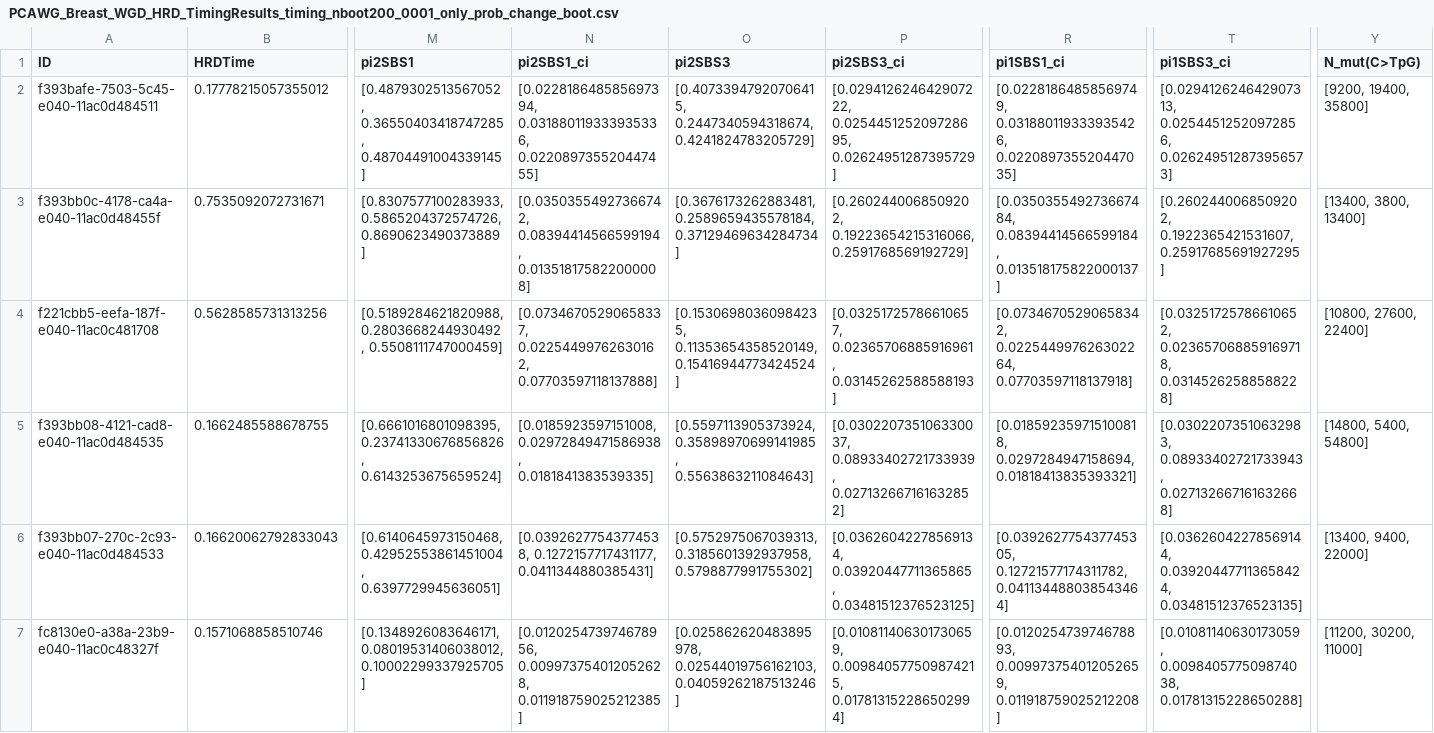
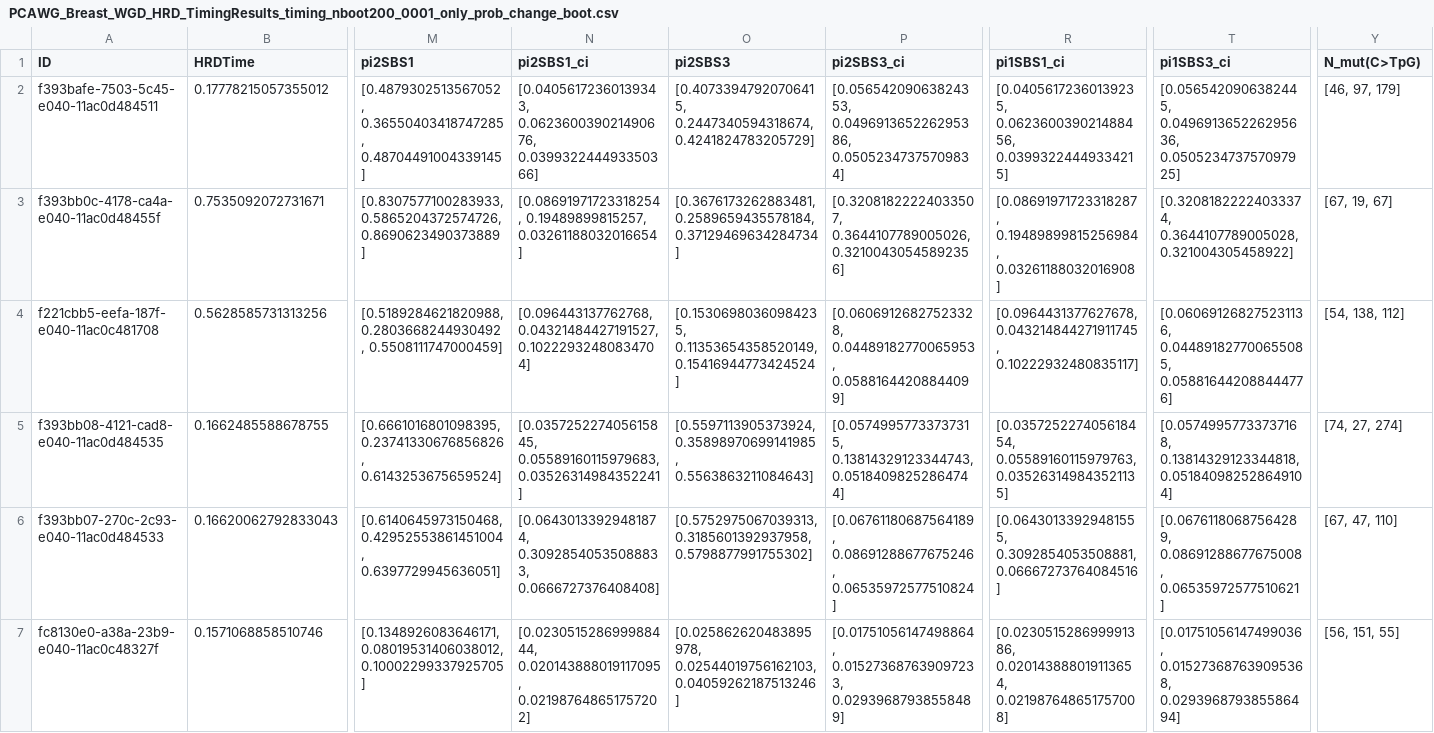
Before and after one commit to michandreop/HRDTimer, a CSV file: data/output/May27_TimingRun/PCAWG_Breast_WGD_HRD_TimingResults_timing_nboot200_0001_only_prob_change_boot.csv, drawn as a sheet; only a part is shown, gaps mark what is left out; the diff covers the shown part only; the diff names each change by its address in the sheet, - before the commit and + after, or states it on an @@ line.

```diff
--- a/data/output/May27_TimingRun/PCAWG_Breast_WGD_HRD_TimingResults_timing_nboot200_0001_only_prob_change_boot.csv
+++ b/data/output/May27_TimingRun/PCAWG_Breast_WGD_HRD_TimingResults_timing_nboot200_0001_only_prob_change_boot.csv
-N2 (pi2SBS1_ci): [0.022818648585697394, 0.031880119333935336, 0.022089735520447455]
+N2 (pi2SBS1_ci): [0.04056172360139343, 0.062360039021490676, 0.039932244493350366]
-P2 (pi2SBS3_ci): [0.029412624642907222, 0.025445125209728695, 0.02624951287395729]
+P2 (pi2SBS3_ci): [0.05654209063824353, 0.049691365226295386, 0.05052347375709834]
-R2 (pi1SBS1_ci): [0.02281864858569749, 0.031880119333935426, 0.022089735520447035]
+R2 (pi1SBS1_ci): [0.04056172360139235, 0.062360039021488456, 0.03993224449334215]
-T2 (pi1SBS3_ci): [0.029412624642907313, 0.02544512520972856, 0.026249512873956573]
+T2 (pi1SBS3_ci): [0.0565420906382445, 0.049691365226295636, 0.050523473757097925]
-Y2 (N_mut(C>TpG)): [9200, 19400, 35800]
+Y2 (N_mut(C>TpG)): [46, 97, 179]
-N3 (pi2SBS1_ci): [0.03503554927366742, 0.08394414566599194, 0.013518175822000008]
+N3 (pi2SBS1_ci): [0.08691971723318254, 0.19489899815257, 0.03261188032016654]
-P3 (pi2SBS3_ci): [0.2602440068509202, 0.19223654215316066, 0.2591768569192729]
+P3 (pi2SBS3_ci): [0.32081822224033507, 0.3644107789005026, 0.32100430545892356]
-R3 (pi1SBS1_ci): [0.035035549273667484, 0.08394414566599184, 0.013518175822000137]
+R3 (pi1SBS1_ci): [0.08691971723318287, 0.19489899815256984, 0.03261188032016908]
-T3 (pi1SBS3_ci): [0.2602440068509202, 0.1922365421531607, 0.25917685691927295]
+T3 (pi1SBS3_ci): [0.32081822224033374, 0.3644107789005028, 0.321004305458922]
-Y3 (N_mut(C>TpG)): [13400, 3800, 13400]
+Y3 (N_mut(C>TpG)): [67, 19, 67]
-N4 (pi2SBS1_ci): [0.07346705290658337, 0.02254499762630162, 0.07703597118137888]
+N4 (pi2SBS1_ci): [0.096443137762768, 0.04321484427191527, 0.10222932480834704]
-P4 (pi2SBS3_ci): [0.03251725786610657, 0.02365706885916961, 0.03145262588588193]
+P4 (pi2SBS3_ci): [0.06069126827523328, 0.04489182770065953, 0.05881644208844099]
-R4 (pi1SBS1_ci): [0.07346705290658342, 0.022544997626302264, 0.07703597118137918]
+R4 (pi1SBS1_ci): [0.0964431377627678, 0.043214844271911745, 0.10222932480835117]
-T4 (pi1SBS3_ci): [0.03251725786610652, 0.023657068859169718, 0.03145262588588228]
+T4 (pi1SBS3_ci): [0.060691268275231136, 0.044891827700655085, 0.058816442088444776]
-Y4 (N_mut(C>TpG)): [10800, 27600, 22400]
+Y4 (N_mut(C>TpG)): [54, 138, 112]
-N5 (pi2SBS1_ci): [0.0185923597151008, 0.02972849471586938, 0.0181841383539335]
+N5 (pi2SBS1_ci): [0.035725227405615845, 0.05589160115979683, 0.03526314984352241]
-P5 (pi2SBS3_ci): [0.030220735106330037, 0.08933402721733939, 0.027132667161632852]
+P5 (pi2SBS3_ci): [0.05749957733737315, 0.13814329123344743, 0.05184098252864744]
-R5 (pi1SBS1_ci): [0.018592359715100818, 0.0297284947158694, 0.01818413835393321]
+R5 (pi1SBS1_ci): [0.035725227405618454, 0.05589160115979763, 0.035263149843521135]
-T5 (pi1SBS3_ci): [0.03022073510632983, 0.08933402721733943, 0.027132667161632668]
+T5 (pi1SBS3_ci): [0.05749957733737168, 0.13814329123344818, 0.051840982528649104]
-Y5 (N_mut(C>TpG)): [14800, 5400, 54800]
+Y5 (N_mut(C>TpG)): [74, 27, 274]
-N6 (pi2SBS1_ci): [0.03926277543774538, 0.1272157717431177, 0.0411344880385431]
+N6 (pi2SBS1_ci): [0.06430133929481874, 0.30928540535088833, 0.0666727376408408]
-P6 (pi2SBS3_ci): [0.03626042278569134, 0.03920447711365865, 0.03481512376523125]
+P6 (pi2SBS3_ci): [0.06761180687564189, 0.08691288677675246, 0.06535972577510824]
-R6 (pi1SBS1_ci): [0.039262775437745305, 0.12721577174311782, 0.041134488038543464]
+R6 (pi1SBS1_ci): [0.06430133929481555, 0.3092854053508881, 0.06667273764084516]
-T6 (pi1SBS3_ci): [0.03626042278569144, 0.039204477113658424, 0.03481512376523135]
+T6 (pi1SBS3_ci): [0.06761180687564289, 0.08691288677675008, 0.06535972577510621]
-Y6 (N_mut(C>TpG)): [13400, 9400, 22000]
+Y6 (N_mut(C>TpG)): [67, 47, 110]
-N7 (pi2SBS1_ci): [0.012025473974678956, 0.009973754012052628, 0.011918759025212385]
+N7 (pi2SBS1_ci): [0.023051528699988444, 0.020143888019117095, 0.021987648651757202]
-P7 (pi2SBS3_ci): [0.010811406301730659, 0.009840577509874215, 0.017813152286502994]
+P7 (pi2SBS3_ci): [0.01751056147498864, 0.015273687639097233, 0.02939687938558489]
-R7 (pi1SBS1_ci): [0.012025473974678893, 0.009973754012052659, 0.011918759025212208]
+R7 (pi1SBS1_ci): [0.023051528699991386, 0.020143888019113654, 0.021987648651757008]
-T7 (pi1SBS3_ci): [0.01081140630173059, 0.009840577509874038, 0.01781315228650288]
+T7 (pi1SBS3_ci): [0.01751056147499036, 0.015273687639095368, 0.029396879385586494]
-Y7 (N_mut(C>TpG)): [11200, 30200, 11000]
+Y7 (N_mut(C>TpG)): [56, 151, 55]
```
Also changed, not shown: 140 edited cells elsewhere in this file, data/output/May27_TimingRun/SCANB_Breast_WGD_HRD_TimingResults_timing_nboot200_0001_only_prob_change_boot.csv, 1 other file.
